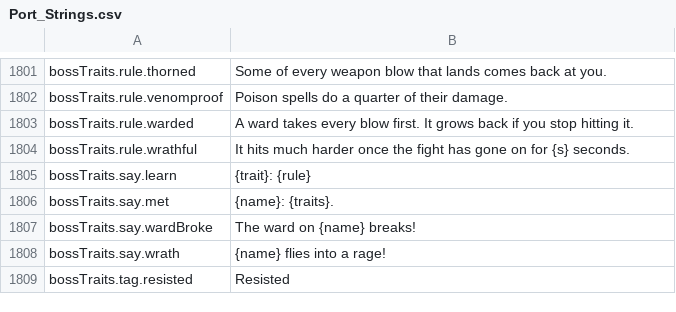
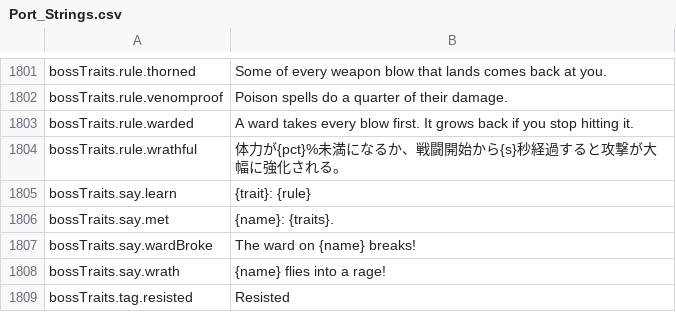
Before and after one commit to Chuz13/daggerfall-forever, a CSV file: locales/ja/Port_Strings.csv, drawn as a sheet; only a part is shown, gaps mark what is left out.

```diff
--- a/locales/ja/Port_Strings.csv
+++ b/locales/ja/Port_Strings.csv
@@ -1803,3 +1803,3 @@ bossTraits.rule.venomproof,"Poison spells do a quarter of their damage."
 bossTraits.rule.warded,"A ward takes every blow first. It grows back if you stop hitting it."
-bossTraits.rule.wrathful,"It hits much harder once the fight has gone on for {s} seconds."
+bossTraits.rule.wrathful,"体力が{pct}%未満になるか、戦闘開始から{s}秒経過すると攻撃が大幅に強化される。"
 bossTraits.say.learn,"{trait}: {rule}"
```
Also changed, not shown: locales/el/Port_Strings.csv, locales/ko/Port_Strings.csv, 32 other files.
